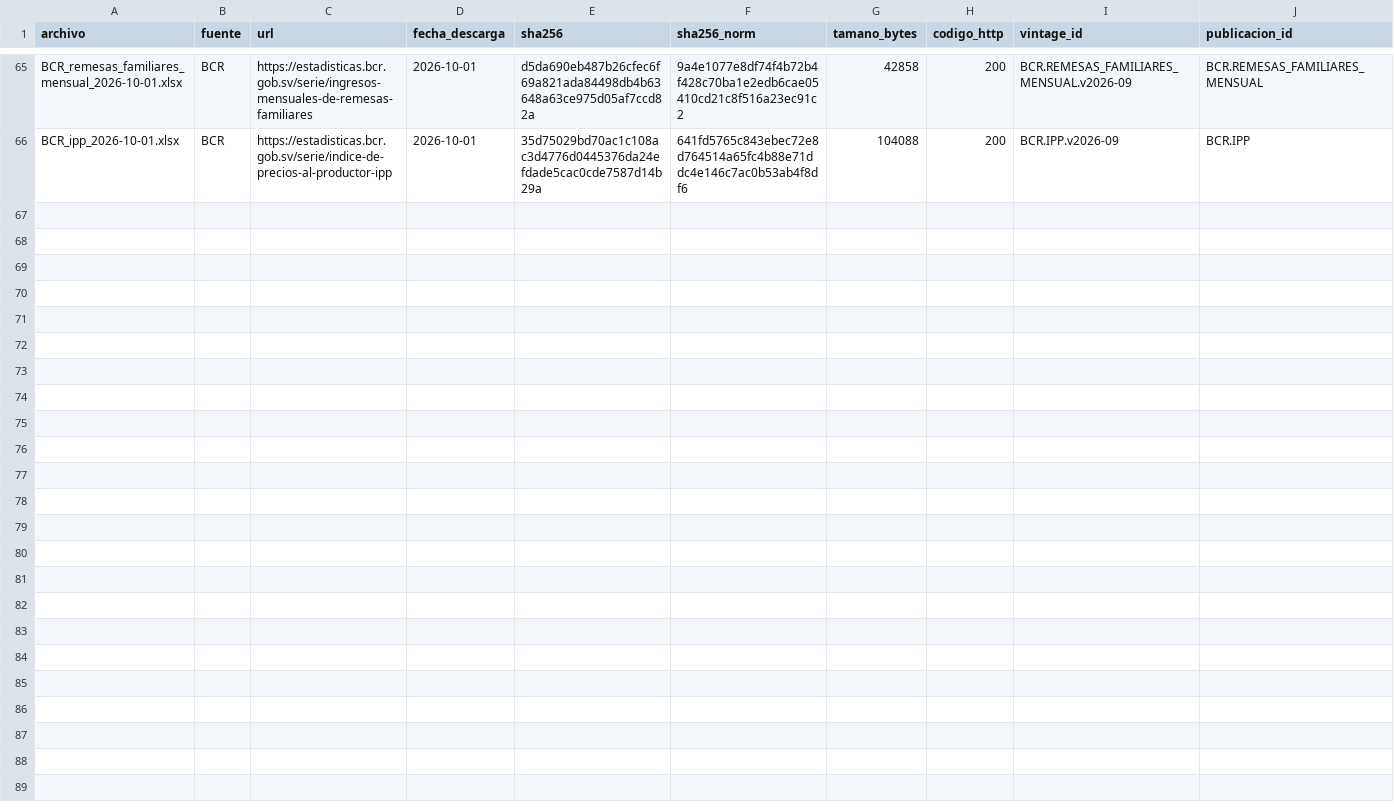
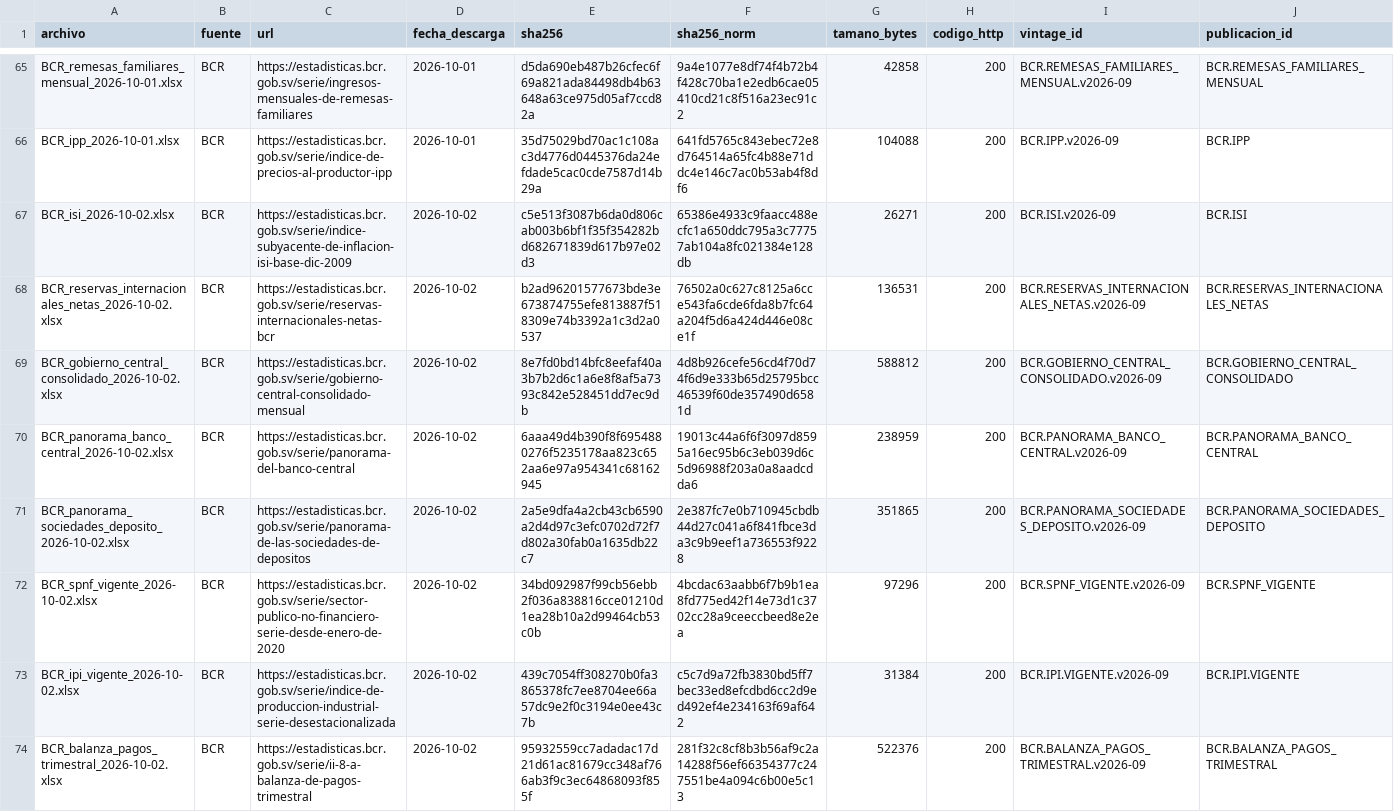
Before and after one commit to hsssst00/SIE-el-salvador, a CSV file: data/L0_raw/manifiesto.csv, drawn as a sheet; only a part is shown, gaps mark what is left out; the diff names each change by its address in the sheet, - before the commit and + after, or states it on an @@ line.

```diff
--- a/data/L0_raw/manifiesto.csv
+++ b/data/L0_raw/manifiesto.csv
+row 67: BCR_isi_2026-10-02.xlsx | BCR | https://estadisticas.bcr.gob.sv/serie/indice-subyacente-de-inflacion-isi-base-dic-2009 | 2026-10-02 | c5e513f3087b6da0d806cab003b6bf1f35f354282bd682671839d617b97e02d3 | 65386e4933c9faacc488ecfc1a650ddc795a3c77757ab104a8fc021384e128db | 26271 | 200 | BCR.ISI.v2026-09 | BCR.ISI
+row 68: BCR_reservas_internacionales_netas_2026-10-02.xlsx | BCR | https://estadisticas.bcr.gob.sv/serie/reservas-internacionales-netas-bcr | 2026-10-02 | b2ad96201577673bde3e673874755efe813887f518309e74b3392a1c3d2a0537 | 76502a0c627c8125a6cce543fa6cde6fda8b7fc64a204f5d6a424d446e08ce1f | 136531 | 200 | BCR.RESERVAS_INTERNACIONALES_NETAS.v2026-09 | BCR.RESERVAS_INTERNACIONALES_NETAS
+row 69: BCR_gobierno_central_consolidado_2026-10-02.xlsx | BCR | https://estadisticas.bcr.gob.sv/serie/gobierno-central-consolidado-mensual | 2026-10-02 | 8e7fd0bd14bfc8eefaf40a3b7b2d6c1a6e8f8af5a7393c842e528451dd7ec9db | 4d8b926cefe56cd4f70d74f6d9e333b65d25795bcc46539f60de357490d6581d | 588812 | 200 | BCR.GOBIERNO_CENTRAL_CONSOLIDADO.v2026-09 | BCR.GOBIERNO_CENTRAL_CONSOLIDADO
+row 70: BCR_panorama_banco_central_2026-10-02.xlsx | BCR | https://estadisticas.bcr.gob.sv/serie/panorama-del-banco-central | 2026-10-02 | 6aaa49d4b390f8f6954880276f5235178aa823c652aa6e97a954341c68162945 | 19013c44a6f6f3097d8595a16ec95b6c3eb039d6c5d96988f203a0a8aadcdda6 | 238959 | 200 | BCR.PANORAMA_BANCO_CENTRAL.v2026-09 | BCR.PANORAMA_BANCO_CENTRAL
+row 71: BCR_panorama_sociedades_deposito_2026-10-02.xlsx | BCR | https://estadisticas.bcr.gob.sv/serie/panorama-de-las-sociedades-de-depositos | 2026-10-02 | 2a5e9dfa4a2cb43cb6590a2d4d97c3efc0702d72f7d802a30fab0a1635db22c7 | 2e387fc7e0b710945cbdb44d27c041a6f841fbce3da3c9b9eef1a736553f9228 | 351865 | 200 | BCR.PANORAMA_SOCIEDADES_DEPOSITO.v2026-09 | BCR.PANORAMA_SOCIEDADES_DEPOSITO
+row 72: BCR_spnf_vigente_2026-10-02.xlsx | BCR | https://estadisticas.bcr.gob.sv/serie/sector-publico-no-financiero-serie-desde-enero-de-2020 | 2026-10-02 | 34bd092987f99cb56ebb2f036a838816cce01210d1ea28b10a2d99464cb53c0b | 4bcdac63aabb6f7b9b1ea8fd775ed42f14e73d1c3702cc28a9ceeccbeed8e2ea | 97296 | 200 | BCR.SPNF_VIGENTE.v2026-09 | BCR.SPNF_VIGENTE
+row 73: BCR_ipi_vigente_2026-10-02.xlsx | BCR | https://estadisticas.bcr.gob.sv/serie/indice-de-produccion-industrial-serie-desestacionalizada | 2026-10-02 | 439c7054ff308270b0fa3865378fc7ee8704ee66a57dc9e2f0c3194e0ee43c7b | c5c7d9a72fb3830bd5ff7bec33ed8efcdbd6cc2d9ed492ef4e234163f69af642 | 31384 | 200 | BCR.IPI.VIGENTE.v2026-09 | BCR.IPI.VIGENTE
+row 74: BCR_balanza_pagos_trimestral_2026-10-02.xlsx | BCR | https://estadisticas.bcr.gob.sv/serie/ii-8-a-balanza-de-pagos-trimestral | 2026-10-02 | 95932559cc7adadac17d21d61ac81679cc348af766ab3f9c3ec64868093f855f | 281f32c8cf8b3b56af9c2a14288f56ef66354377c247551be4a094c6b00e5c13 | 522376 | 200 | BCR.BALANZA_PAGOS_TRIMESTRAL.v2026-09 | BCR.BALANZA_PAGOS_TRIMESTRAL
```
Also changed, not shown: 1 other file.
